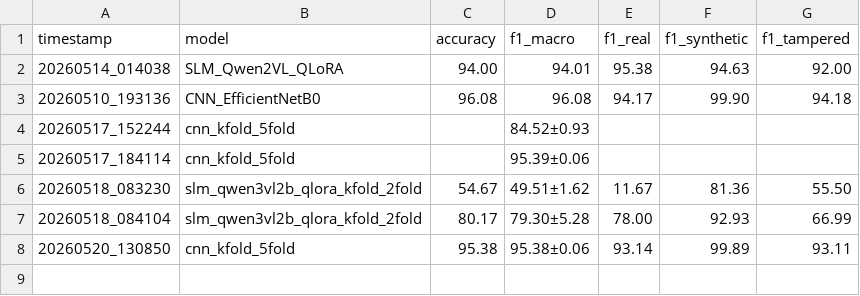
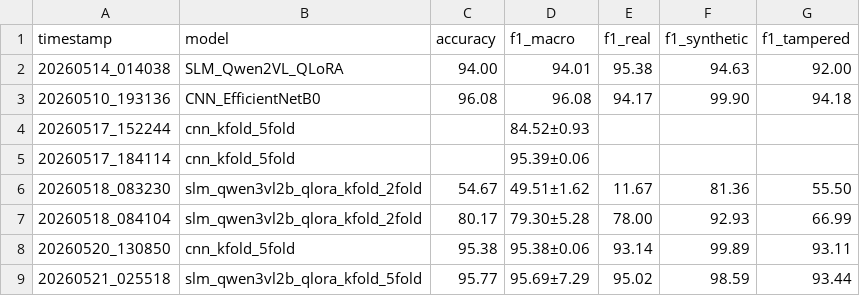
Before and after one commit to gabryelfbatista/deepfake-detection-tcc, a CSV file: experiments/results_summary.csv, drawn as a sheet.

Commit message:
experiment 02 slm kfold training results

```diff
--- a/experiments/results_summary.csv
+++ b/experiments/results_summary.csv
@@ -8 +8,2 @@ timestamp,model,accuracy,f1_macro,f1_real,f1_synthetic,f1_tampered
 20260520_130850,cnn_kfold_5fold,95.38,95.38±0.06,93.14,99.89,93.11
+20260521_025518,slm_qwen3vl2b_qlora_kfold_5fold,95.77,95.69±7.29,95.02,98.59,93.44
```
Also changed, not shown: 2 other files.
